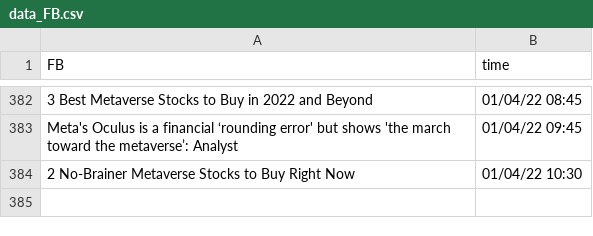
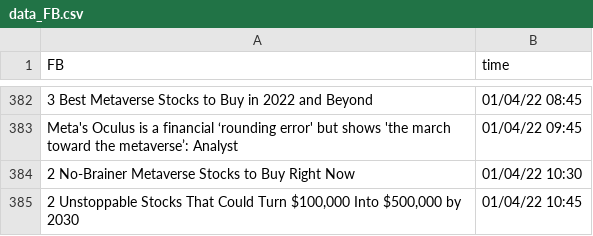
Before and after one commit to SophieLiuYQ/HeterogeneousComputing, a CSV file: data_FB.csv, drawn as a sheet; only a part is shown, gaps mark what is left out; the diff names each change by its address in the sheet, - before the commit and + after, or states it on an @@ line.

```diff
--- a/data_FB.csv
+++ b/data_FB.csv
+row 385: 2 Unstoppable Stocks That Could Turn $100,000 Into $500,000 by 2030 | 01/04/22 10:45
```
Also changed, not shown: price_AAPL.csv, price_AMD.csv, 6 other files.
